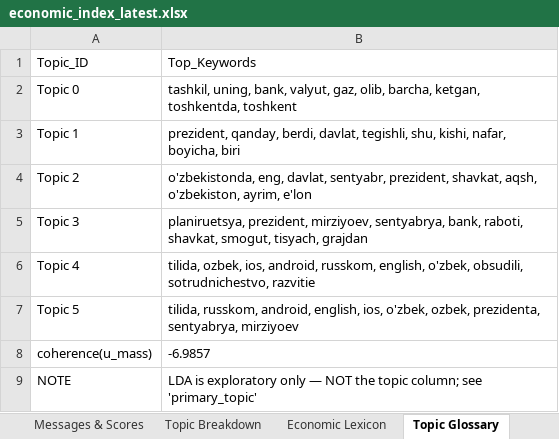
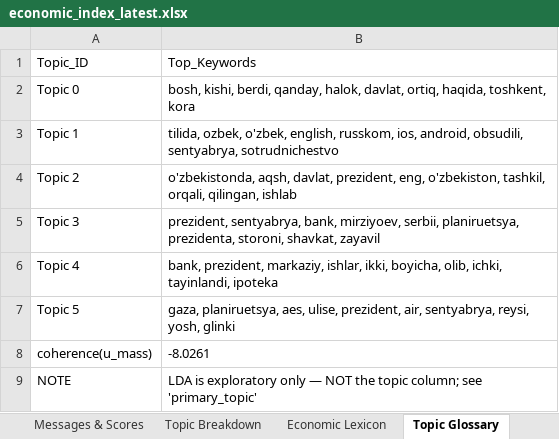
Before and after one commit to ArtikovSh/uz_economic_index, an Excel workbook: output/economic_index_latest.xlsx, sheet Topic Glossary, drawn as a sheet; values as stored, in another font and other column widths than the file's, no borders; the diff names each change by its address in the sheet, - before the commit and + after, or states it on an @@ line.

```diff
--- a/output/economic_index_latest.xlsx (sheet Topic Glossary)
+++ b/output/economic_index_latest.xlsx (sheet Topic Glossary)
-B2: tashkil, uning, bank, valyut, gaz, olib, barcha, ketgan, toshkentda, toshkent
+B2: bosh, kishi, berdi, qanday, halok, davlat, ortiq, haqida, toshkent, kora
-B3: prezident, qanday, berdi, davlat, tegishli, shu, kishi, nafar, boyicha, biri
+B3: tilida, ozbek, o'zbek, english, russkom, ios, android, obsudili, sentyabrya, sotrudnichestvo
-B4: o'zbekistonda, eng, davlat, sentyabr, prezident, shavkat, aqsh, o'zbekiston, ayrim, e'lon
+B4: o'zbekistonda, aqsh, davlat, prezident, eng, o'zbekiston, tashkil, orqali, qilingan, ishlab
-B5: planiruetsya, prezident, mirziyoev, sentyabrya, bank, raboti, shavkat, smogut, tisyach, grajdan
+B5: prezident, sentyabrya, bank, mirziyoev, serbii, planiruetsya, prezidenta, storoni, shavkat, zayavil
-B6: tilida, ozbek, ios, android, russkom, english, o'zbek, obsudili, sotrudnichestvo, razvitie
+B6: bank, prezident, markaziy, ishlar, ikki, boyicha, olib, ichki, tayinlandi, ipoteka
-B7: tilida, russkom, android, english, ios, o'zbek, ozbek, prezidenta, sentyabrya, mirziyoev
+B7: gaza, planiruetsya, aes, ulise, prezident, air, sentyabrya, reysi, yosh, glinki
-B8: -6.9857
+B8: -8.0261
```
Also changed, not shown: sheet Messages & Scores, sheet Daily Index, sheet Topic Breakdown, charts or pictures, 3 other files.
